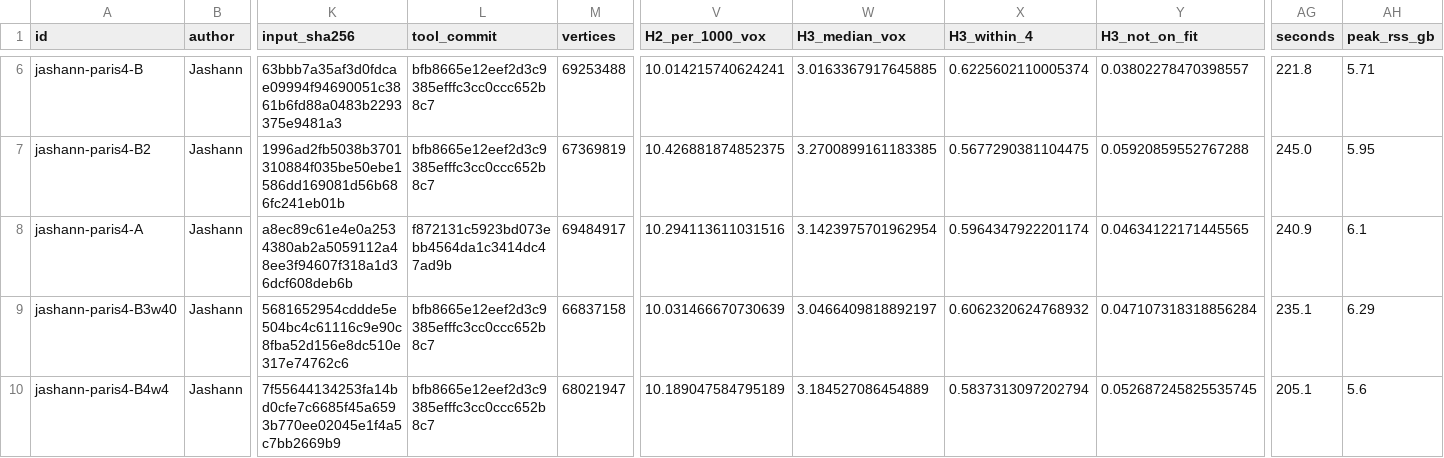
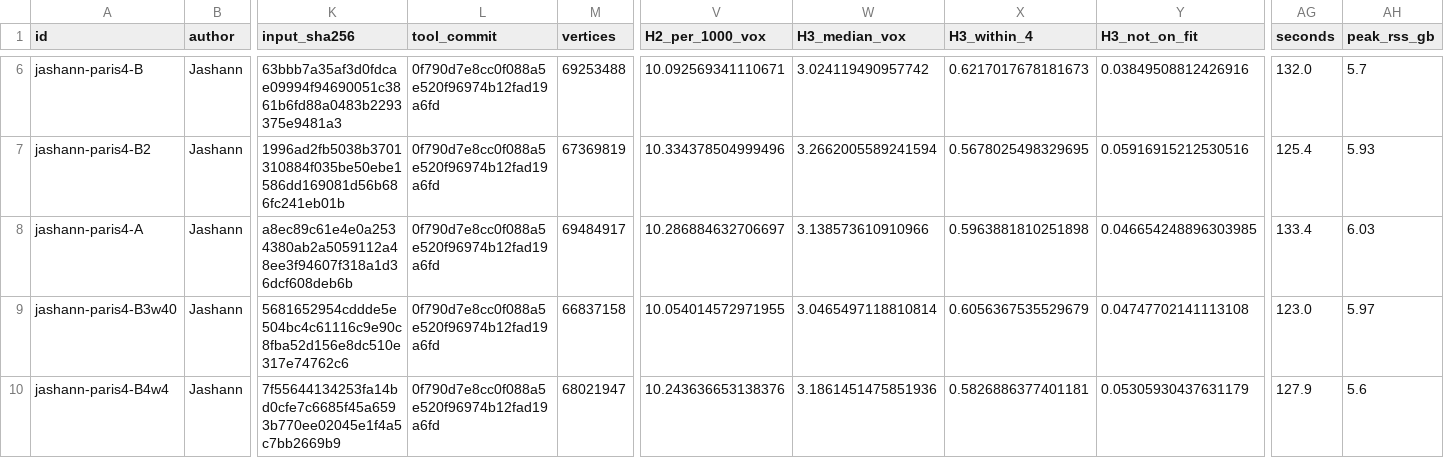
Before and after one commit to jo-tud/spiralfiteval, a CSV file: tools/spiralfiteval/leaderboard/leaderboard.csv, drawn as a sheet; only a part is shown, gaps mark what is left out; the diff covers the shown part only; the diff names each change by its address in the sheet, - before the commit and + after, or states it on an @@ line.

Commit message:
spiralfiteval v0.2.2: eval-fiber coordinate fix, 30,000-step fit-spacing rows, duplicated-winding figure

```diff
--- a/tools/spiralfiteval/leaderboard/leaderboard.csv
+++ b/tools/spiralfiteval/leaderboard/leaderboard.csv
-L6:L7 (tool_commit): bfb8665e12eef2d3c9385efffc3cc0ccc652b8c7
+L6:L7 (tool_commit): 0f790d7e8cc0f088a5e520f96974b12fad19a6fd
-V6 (H2_per_1000_vox): 10.014215740624241
+V6 (H2_per_1000_vox): 10.092569341110671
-W6 (H3_median_vox): 3.0163367917645885
+W6 (H3_median_vox): 3.024119490957742
-X6 (H3_within_4): 0.6225602110005374
+X6 (H3_within_4): 0.6217017678181673
-Y6 (H3_not_on_fit): 0.03802278470398557
+Y6 (H3_not_on_fit): 0.03849508812426916
-AG6 (seconds): 221.8
+AG6 (seconds): 132.0
-AH6 (peak_rss_gb): 5.71
+AH6 (peak_rss_gb): 5.7
-V7 (H2_per_1000_vox): 10.426881874852375
+V7 (H2_per_1000_vox): 10.334378504999496
-W7 (H3_median_vox): 3.2700899161183385
+W7 (H3_median_vox): 3.2662005589241594
-X7 (H3_within_4): 0.5677290381104475
+X7 (H3_within_4): 0.5678025498329695
-Y7 (H3_not_on_fit): 0.05920859552767288
+Y7 (H3_not_on_fit): 0.05916915212530516
-AG7 (seconds): 245.0
+AG7 (seconds): 125.4
-AH7 (peak_rss_gb): 5.95
+AH7 (peak_rss_gb): 5.93
-L8 (tool_commit): f872131c5923bd073ebb4564da1c3414dc47ad9b
+L8 (tool_commit): 0f790d7e8cc0f088a5e520f96974b12fad19a6fd
-V8 (H2_per_1000_vox): 10.294113611031516
+V8 (H2_per_1000_vox): 10.286884632706697
-W8 (H3_median_vox): 3.1423975701962954
+W8 (H3_median_vox): 3.138573610910966
-X8 (H3_within_4): 0.5964347922201174
+X8 (H3_within_4): 0.5963881810251898
-Y8 (H3_not_on_fit): 0.04634122171445565
+Y8 (H3_not_on_fit): 0.046654248896303985
-AG8 (seconds): 240.9
+AG8 (seconds): 133.4
-AH8 (peak_rss_gb): 6.1
+AH8 (peak_rss_gb): 6.03
-L9:L10 (tool_commit): bfb8665e12eef2d3c9385efffc3cc0ccc652b8c7
+L9:L10 (tool_commit): 0f790d7e8cc0f088a5e520f96974b12fad19a6fd
-V9 (H2_per_1000_vox): 10.031466670730639
+V9 (H2_per_1000_vox): 10.054014572971955
-W9 (H3_median_vox): 3.0466409818892197
+W9 (H3_median_vox): 3.0465497118810814
-X9 (H3_within_4): 0.6062320624768932
+X9 (H3_within_4): 0.6056367535529679
-Y9 (H3_not_on_fit): 0.047107318318856284
+Y9 (H3_not_on_fit): 0.04747702141113108
-AG9 (seconds): 235.1
+AG9 (seconds): 123.0
-AH9 (peak_rss_gb): 6.29
+AH9 (peak_rss_gb): 5.97
-V10 (H2_per_1000_vox): 10.189047584795189
+V10 (H2_per_1000_vox): 10.243636653138376
-W10 (H3_median_vox): 3.184527086454889
+W10 (H3_median_vox): 3.1861451475851936
-X10 (H3_within_4): 0.5837313097202794
+X10 (H3_within_4): 0.5826886377401181
-Y10 (H3_not_on_fit): 0.052687245825535745
+Y10 (H3_not_on_fit): 0.05305930437631179
-AG10 (seconds): 205.1
+AG10 (seconds): 127.9
```
Also changed, not shown: 82 edited cells elsewhere in this file, 45 other files.
